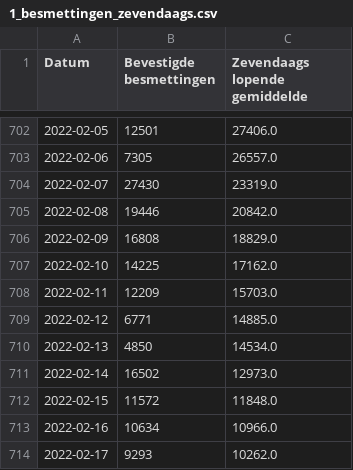
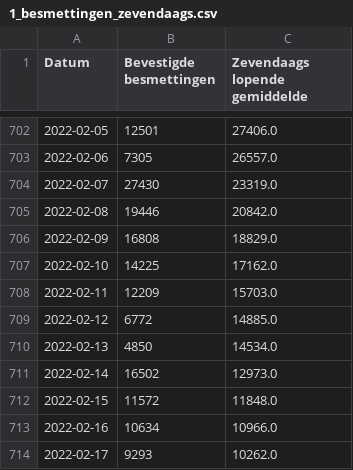
Before and after one commit to journinho/covid-19-dashboard-sciensano-2.0, a CSV file: 1_besmettingen_zevendaags.csv, drawn as a sheet; only a part is shown, gaps mark what is left out; the diff covers the shown part only.

```diff
--- a/1_besmettingen_zevendaags.csv
+++ b/1_besmettingen_zevendaags.csv
@@ -708,3 +708,3 @@ Datum,Bevestigde besmettingen,Zevendaags lopende gemiddelde
 2022-02-11,12209,15703.0
-2022-02-12,6771,14885.0
+2022-02-12,6772,14885.0
 2022-02-13,4850,14534.0
```
Also changed, not shown: 3 added rows and 16 edited cells elsewhere in this file, 2_positiviteitsratio.csv, 3_hospitalisaties.csv, 2 other files.
